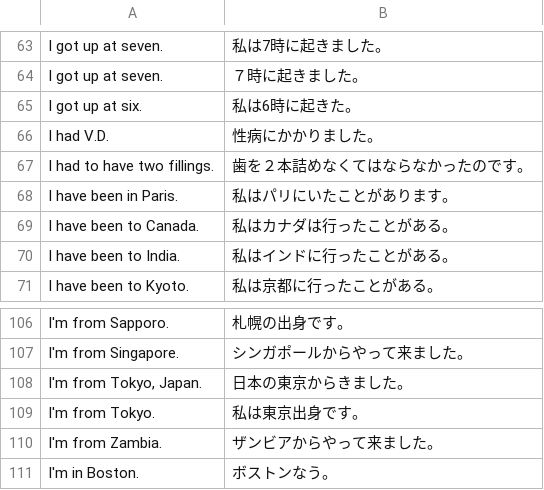
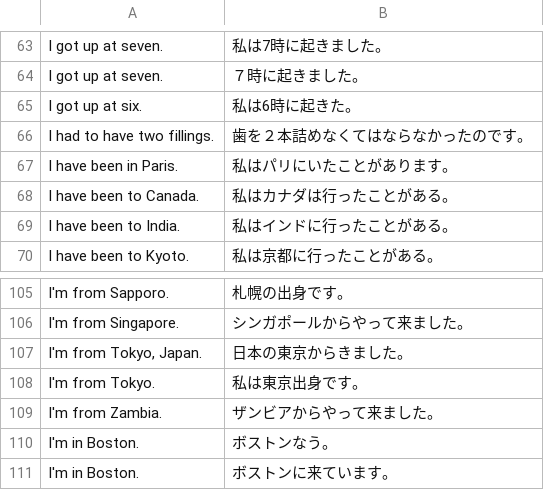
Before and after one commit to marmooo/graded-enja-corpus, a TSV file: dist/easy/3.tsv, drawn as a sheet; only a part is shown, gaps mark what is left out; removed rows and columns are numbered as before the commit, all else as after; the diff names each change by its address in the sheet, - before the commit and + after, or states it on an @@ line.

```diff
--- a/dist/easy/3.tsv
+++ b/dist/easy/3.tsv
-row 66: I had V.D. | 性病にかかりました。
+row 111: I'm in Boston. | ボストンに来ています。
```
Also changed, not shown: dist/hard/3.tsv, 3 other files.
